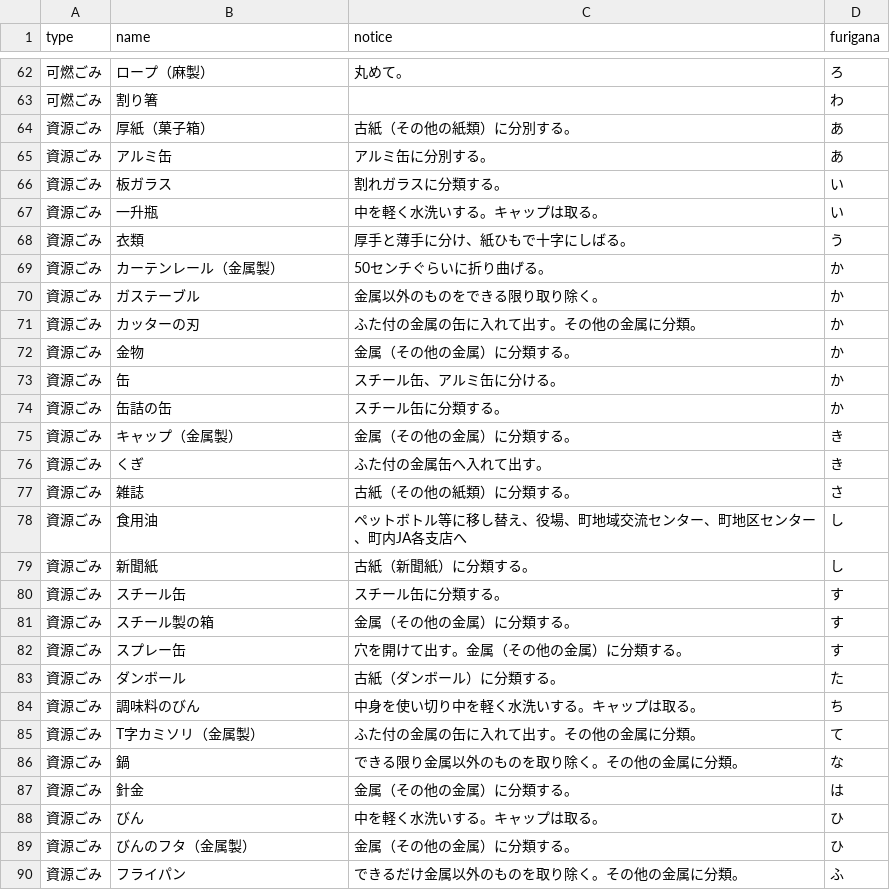
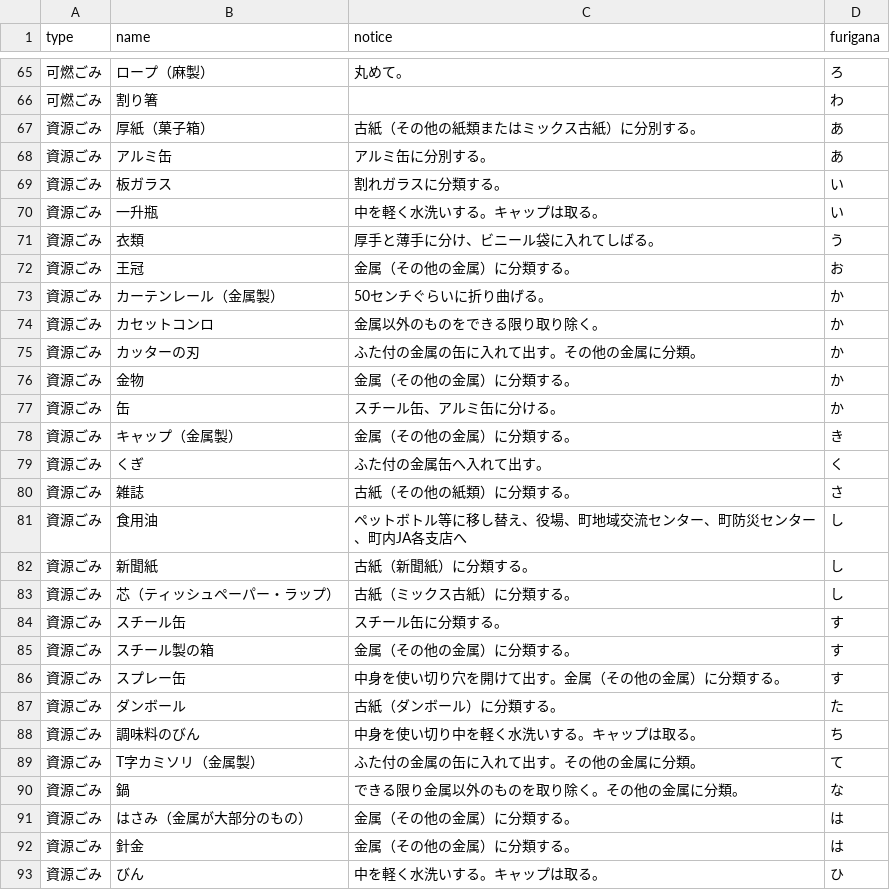
Before and after one commit to Shimizu-Sunto/5374top, a CSV file: data/target.csv, drawn as a sheet; only a part is shown, gaps mark what is left out; the shorter side is filled out with more unchanged rows; the diff covers the shown part only.

Commit message:
Update target.csv

```diff
--- a/data/target.csv
+++ b/data/target.csv
@@ -63,3 +66,3 @@ type,name,notice,furigana
 可燃ごみ,割り箸,　,わ
-資源ごみ,厚紙（菓子箱）,古紙（その他の紙類）に分別する。,あ
+資源ごみ,厚紙（菓子箱）,古紙（その他の紙類またはミックス古紙）に分別する。,あ
 資源ごみ,アルミ缶,アルミ缶に分別する。,あ
@@ -67,5 +70,6 @@ type,name,notice,furigana
 資源ごみ,一升瓶,中を軽く水洗いする。キャップは取る。,い
-資源ごみ,衣類,厚手と薄手に分け、紙ひもで十字にしばる。,う
+資源ごみ,衣類,厚手と薄手に分け、ビニール袋に入れてしばる。,う
+資源ごみ,王冠,金属（その他の金属）に分類する。,お
 資源ごみ,カーテンレール（金属製）,50センチぐらいに折り曲げる。,か
-資源ごみ,ガステーブル,金属以外のものをできる限り取り除く。,か
+資源ごみ,カセットコンロ,金属以外のものをできる限り取り除く。,か
 資源ごみ,カッターの刃,ふた付の金属の缶に入れて出す。その他の金属に分類。,か
@@ -73,11 +77,11 @@ type,name,notice,furigana
 資源ごみ,缶,スチール缶、アルミ缶に分ける。,か
-資源ごみ,缶詰の缶,スチール缶に分類する。,か
 資源ごみ,キャップ（金属製）,金属（その他の金属）に分類する。,き
-資源ごみ,くぎ,ふた付の金属缶へ入れて出す。,き
+資源ごみ,くぎ,ふた付の金属缶へ入れて出す。,く
 資源ごみ,雑誌,古紙（その他の紙類）に分類する。,さ
-資源ごみ,食用油,ペットボトル等に移し替え、役場、町地域交流センター、町地区センター、町内JA各支店へ,し
+資源ごみ,食用油,ペットボトル等に移し替え、役場、町地域交流センター、町防災センター、町内JA各支店へ,し
 資源ごみ,新聞紙,古紙（新聞紙）に分類する。,し
+資源ごみ,芯（ティッシュペーパー・ラップ）,古紙（ミックス古紙）に分類する。,し
 資源ごみ,スチール缶,スチール缶に分類する。,す
 資源ごみ,スチール製の箱,金属（その他の金属）に分類する。,す
-資源ごみ,スプレー缶,穴を開けて出す。金属（その他の金属）に分類する。,す
+資源ごみ,スプレー缶,中身を使い切り穴を開けて出す。金属（その他の金属）に分類する。,す
 資源ごみ,ダンボール,古紙（ダンボール）に分類する。,た
@@ -86,2 +90,3 @@ type,name,notice,furigana
 資源ごみ,鍋,できる限り金属以外のものを取り除く。その他の金属に分類。,な
+資源ごみ,はさみ（金属が大部分のもの）,金属（その他の金属）に分類する。,は
 資源ごみ,針金,金属（その他の金属）に分類する。,は
```
Also changed, not shown: 7 added rows, 12 removed rows, 1 moved row and 4 edited cells elsewhere in this file.
